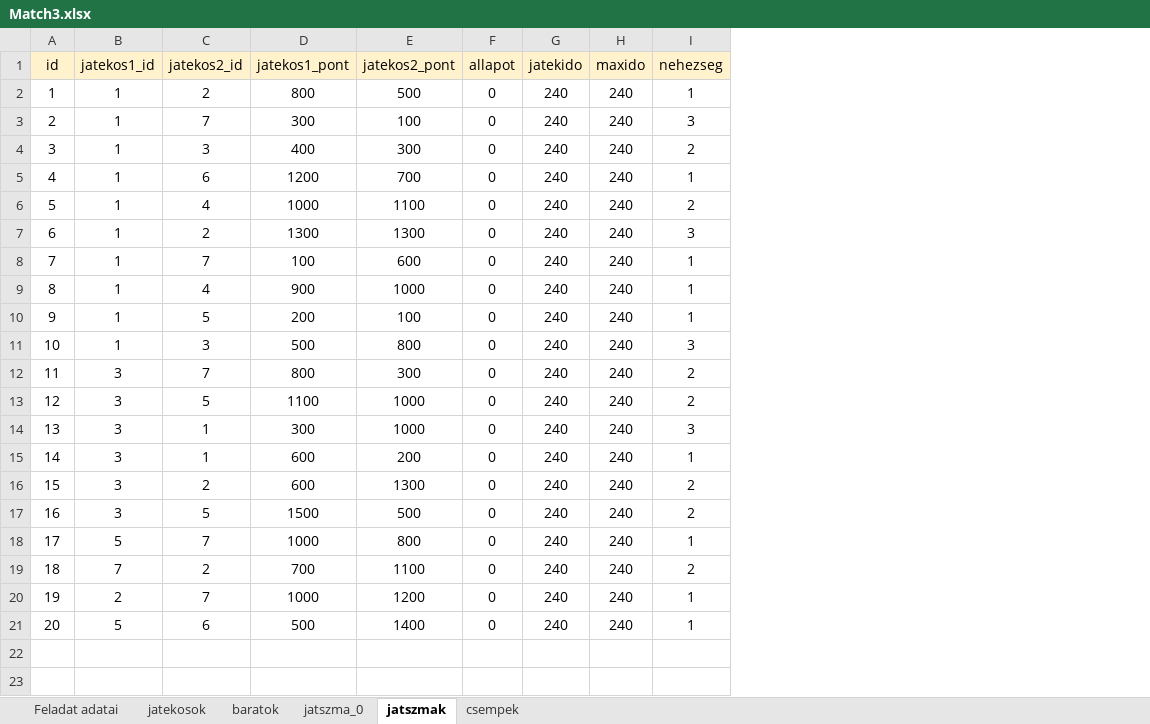
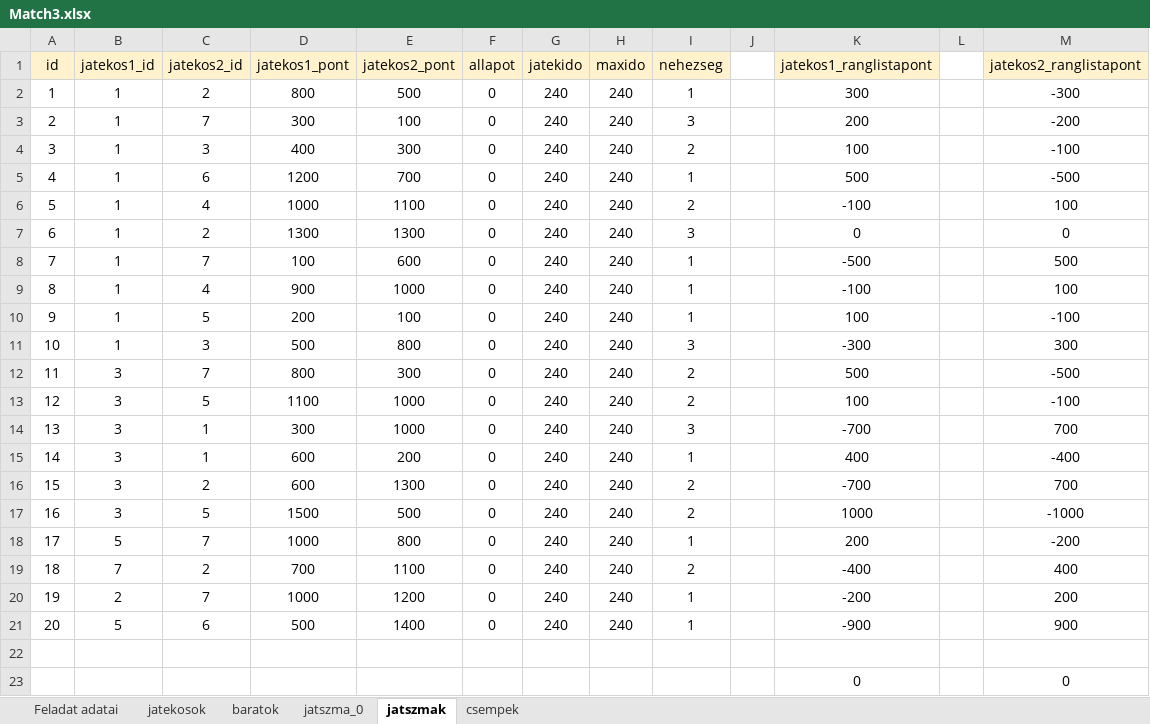
Before and after one commit to csontoskrisztian/zarovizsga_2021, an Excel workbook: sql/Match3.xlsx, sheet jatszmak, drawn as a sheet; values as stored, in another font and other column widths than the file's, no borders; the diff names each change by its address in the sheet, - before the commit and + after, or states it on an @@ line.

```diff
--- a/sql/Match3.xlsx (sheet jatszmak)
+++ b/sql/Match3.xlsx (sheet jatszmak)
+column J, empty
+column K (jatekos1_ranglistapont), rows 2-21: 300 | 200 | 100 | 500 | -100 | 0 | -500 | -100 | 100 | -300 | 500 | 100 | -700 | 400 | -700 | 1000 | 200 | -400 | -200 | -900
+column L, empty
+column M (jatekos2_ranglistapont), rows 2-21: -300 | -200 | -100 | -500 | 100 | 0 | 500 | 100 | -100 | 300 | -500 | -100 | 700 | -400 | 700 | -1000 | -200 | 400 | 200 | 900
+row 22: (empty)
+row 23:  |  |  |  |  |  |  |  |  |  | 0 |  | 0
```
Also changed, not shown: sheet jatszma_0, 7 other files.
